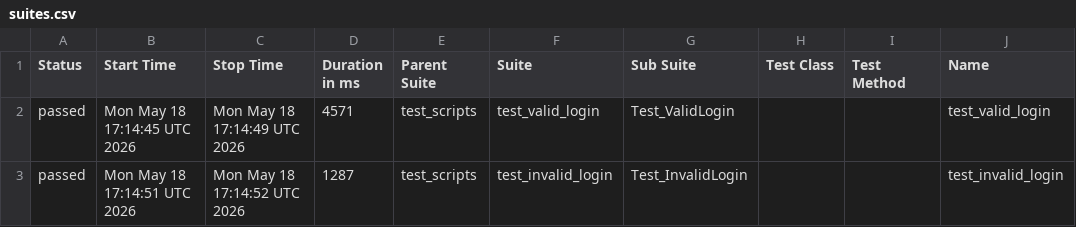
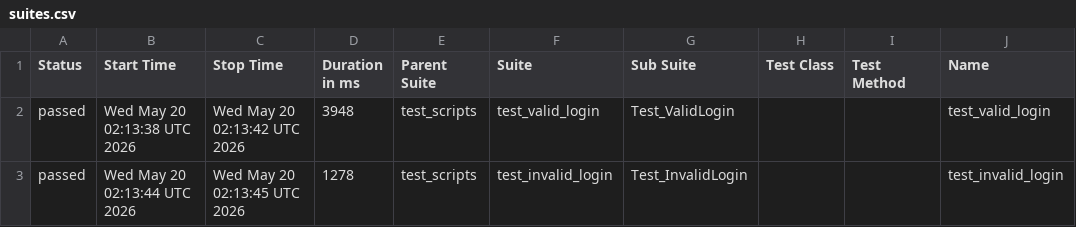
Before and after one commit to AksharaBhanu/b154_afw, a CSV file: data/suites.csv, drawn as a sheet; only a part is shown; the diff names each change by its address in the sheet, - before the commit and + after, or states it on an @@ line.

```diff
--- a/data/suites.csv
+++ b/data/suites.csv
-B2 (Start Time): Mon May 18 17:14:45 UTC 2026
+B2 (Start Time): Wed May 20 02:13:38 UTC 2026
-C2 (Stop Time): Mon May 18 17:14:49 UTC 2026
+C2 (Stop Time): Wed May 20 02:13:42 UTC 2026
-D2 (Duration in ms): 4571
+D2 (Duration in ms): 3948
-B3 (Start Time): Mon May 18 17:14:51 UTC 2026
+B3 (Start Time): Wed May 20 02:13:44 UTC 2026
-C3 (Stop Time): Mon May 18 17:14:52 UTC 2026
+C3 (Stop Time): Wed May 20 02:13:45 UTC 2026
-D3 (Duration in ms): 1287
+D3 (Duration in ms): 1278
```
Also changed, not shown: 24 other files.
